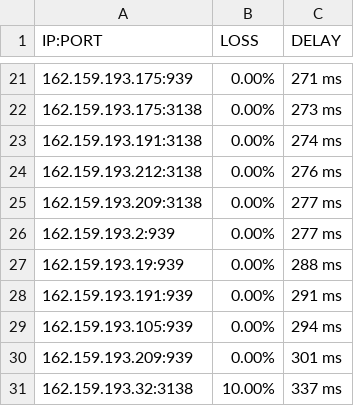
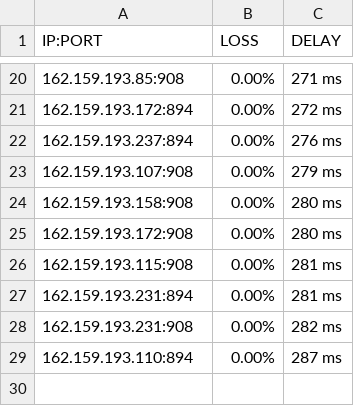
Before and after one commit to blesdmm/WARP2sub, a CSV file: WARP_193_RESULT.csv, drawn as a sheet; only a part is shown, gaps mark what is left out; the diff covers the shown part only.

```diff
--- a/WARP_193_RESULT.csv
+++ b/WARP_193_RESULT.csv
@@ -21,11 +20,10 @@ IP:PORT, LOSS, DELAY
-162.159.193.175:939,0.00%,271 ms
-162.159.193.175:3138,0.00%,273 ms
-162.159.193.191:3138,0.00%,274 ms
-162.159.193.212:3138,0.00%,276 ms
-162.159.193.209:3138,0.00%,277 ms
-162.159.193.2:939,0.00%,277 ms
-162.159.193.19:939,0.00%,288 ms
-162.159.193.191:939,0.00%,291 ms
-162.159.193.105:939,0.00%,294 ms
-162.159.193.209:939,0.00%,301 ms
-162.159.193.32:3138,10.00%,337 ms
+162.159.193.85:908,0.00%,271 ms
+162.159.193.172:894,0.00%,272 ms
+162.159.193.237:894,0.00%,276 ms
+162.159.193.107:908,0.00%,279 ms
+162.159.193.158:908,0.00%,280 ms
+162.159.193.172:908,0.00%,280 ms
+162.159.193.115:908,0.00%,281 ms
+162.159.193.231:894,0.00%,281 ms
+162.159.193.231:908,0.00%,282 ms
+162.159.193.110:894,0.00%,287 ms
```
Also changed, not shown: 4 added rows, 5 removed rows and 24 edited cells elsewhere in this file, WARP_BEST_RESULT.csv, WARP_DIFF_RESULT.csv, 3 other files.
